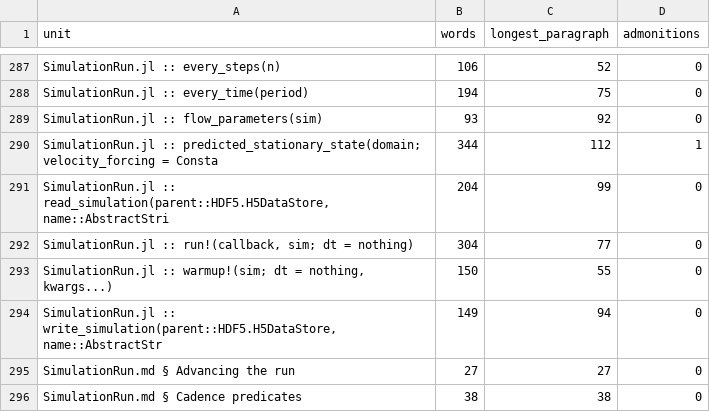
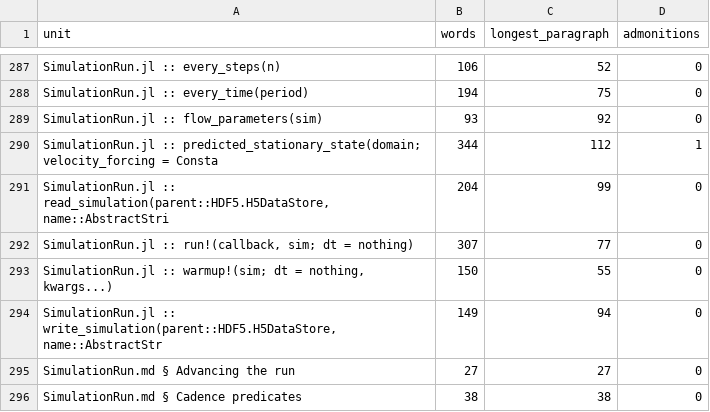
Before and after one commit to GrigorySarnitsky/GBGHomogeneousTurbulence.jl, a CSV file: docs/prose_shape.csv, drawn as a sheet; only a part is shown, gaps mark what is left out.

```diff
--- a/docs/prose_shape.csv
+++ b/docs/prose_shape.csv
@@ -291,3 +291,3 @@ unit,words,longest_paragraph,admonitions
 "SimulationRun.jl :: read_simulation(parent::HDF5.H5DataStore, name::AbstractStri",204,99,0
-"SimulationRun.jl :: run!(callback, sim; dt = nothing)",304,77,0
+"SimulationRun.jl :: run!(callback, sim; dt = nothing)",307,77,0
 "SimulationRun.jl :: warmup!(sim; dt = nothing, kwargs...)",150,55,0
```
Also changed, not shown: 1 other file.
